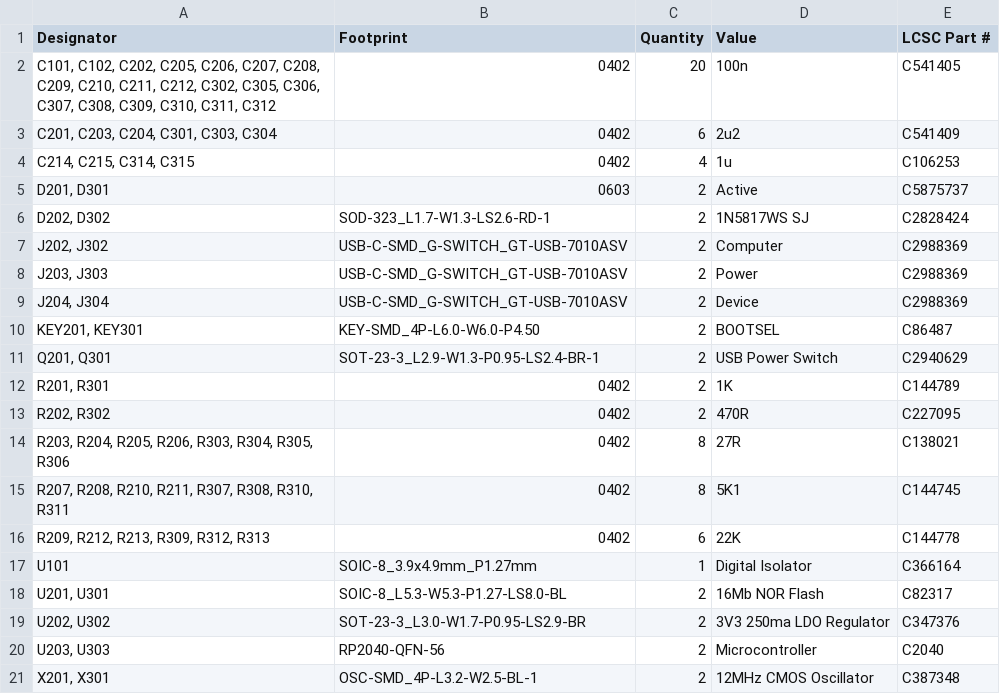
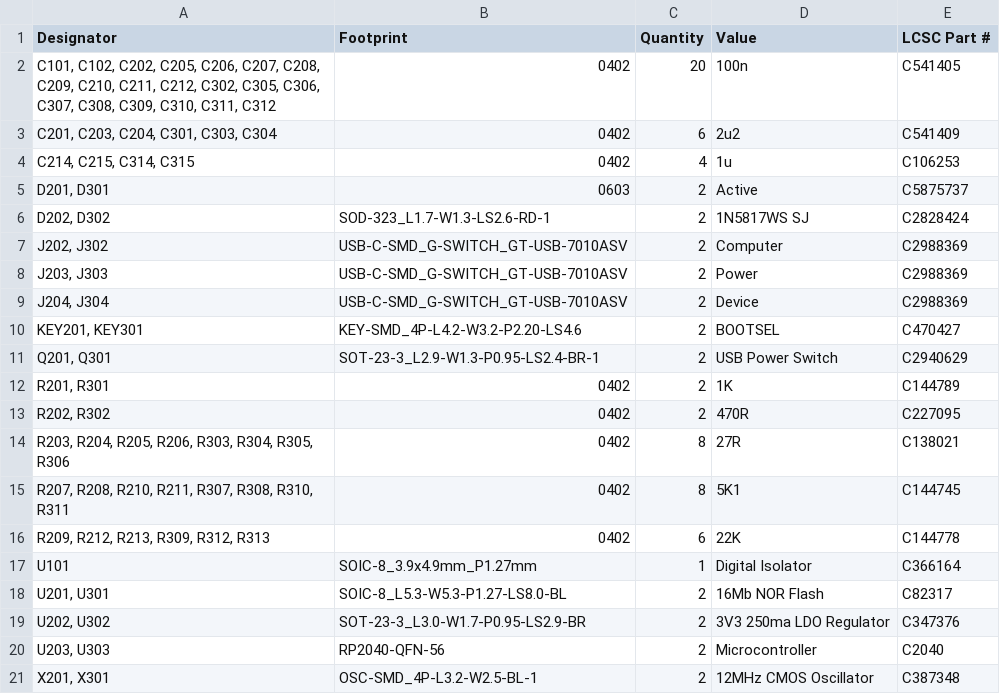
Before and after one commit to kpfleming/deskhop, a CSV file: pcb/production/bom.csv, drawn as a sheet.

```diff
--- a/pcb/production/bom.csv
+++ b/pcb/production/bom.csv
@@ -9,3 +9,3 @@
 "J204, J304",USB-C-SMD_G-SWITCH_GT-USB-7010ASV,2,Device,C2988369
-"KEY201, KEY301",KEY-SMD_4P-L6.0-W6.0-P4.50,2,BOOTSEL,C86487
+"KEY201, KEY301",KEY-SMD_4P-L4.2-W3.2-P2.20-LS4.6,2,BOOTSEL,C470427
 "Q201, Q301",SOT-23-3_L2.9-W1.3-P0.95-LS2.4-BR-1,2,USB Power Switch,C2940629
```
Also changed, not shown: pcb/production/positions.csv, 18 other files.
